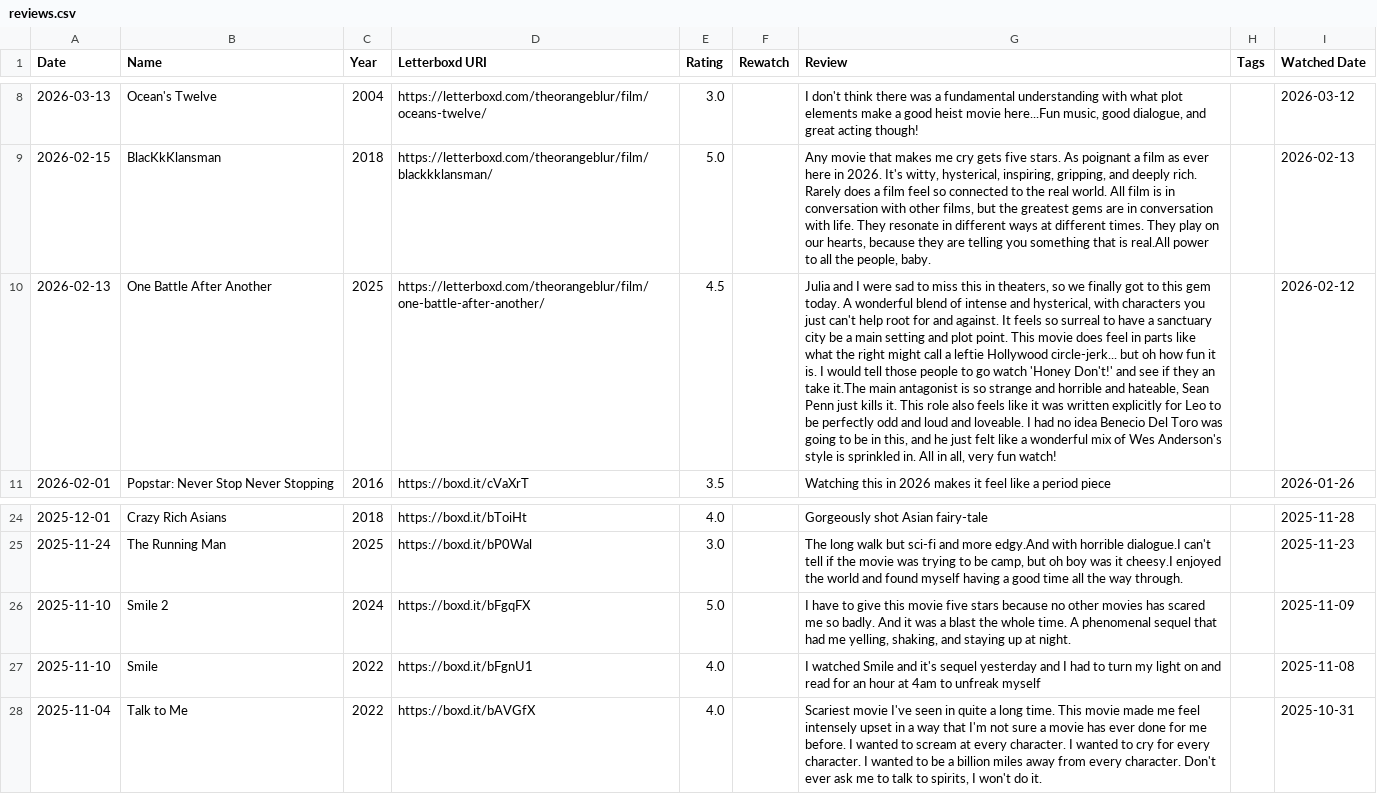
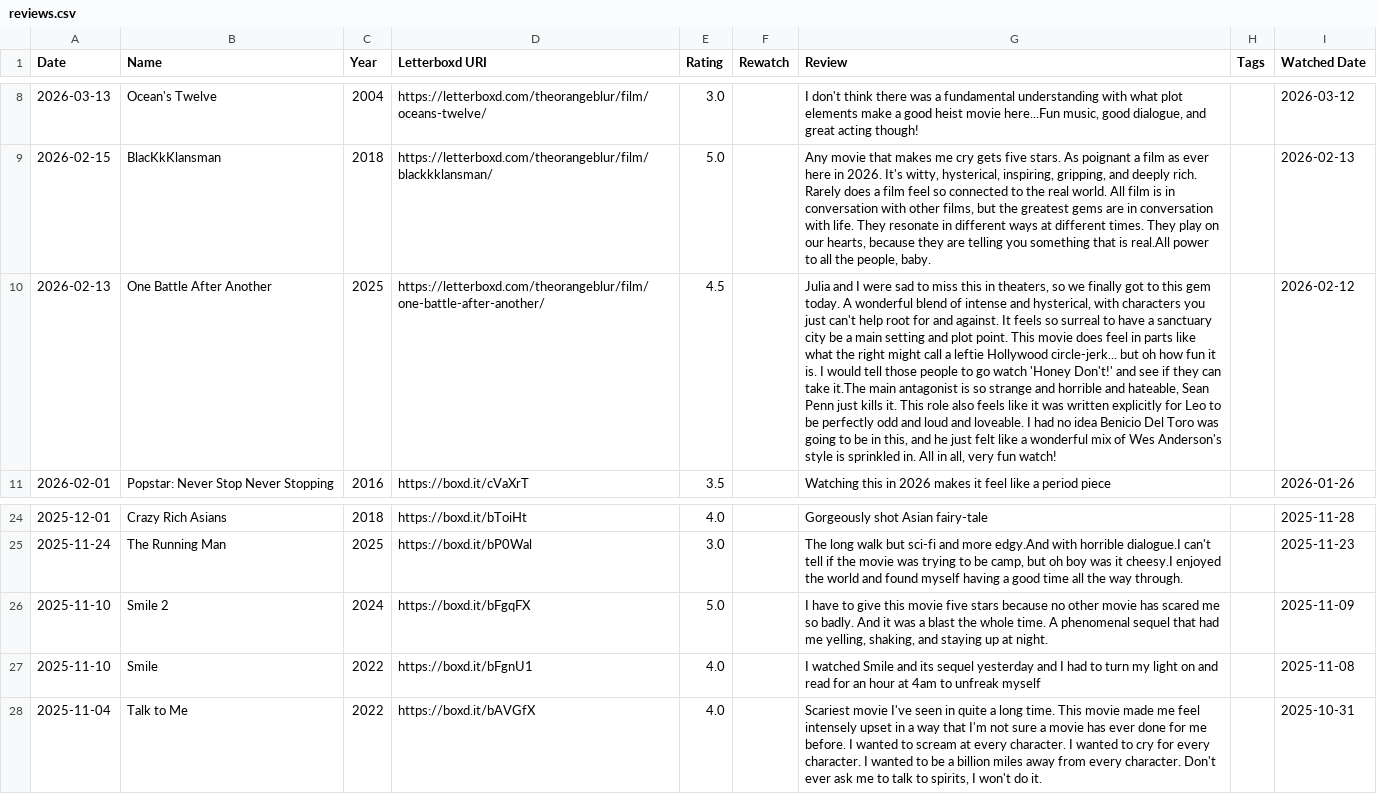
Before and after one commit to theOrangeBlur/What_Is_Emmet_Up_To, a CSV file: Movies/src/reviews.csv, drawn as a sheet; only a part is shown, gaps mark what is left out; the diff names each change by its address in the sheet, - before the commit and + after, or states it on an @@ line.

```diff
--- a/Movies/src/reviews.csv
+++ b/Movies/src/reviews.csv
-G10 (Review): …if they an take it.The main antagonist is so strange and horrible and hateable, Sean Penn just kills it. This role also feels like it was written explicitly for Leo to be perfectly odd and loud and loveable. I had no idea Benecio Del Toro…
+G10 (Review): …if they can take it.The main antagonist is so strange and horrible and hateable, Sean Penn just kills it. This role also feels like it was written explicitly for Leo to be perfectly odd and loud and loveable. I had no idea Benicio Del Toro…
-G26 (Review): …no other movies has scared…
+G26 (Review): …no other movie has scared…
-G27 (Review): …Smile and it's sequel yesterday…
+G27 (Review): …Smile and its sequel yesterday…
```
Also changed, not shown: 1 other file.
